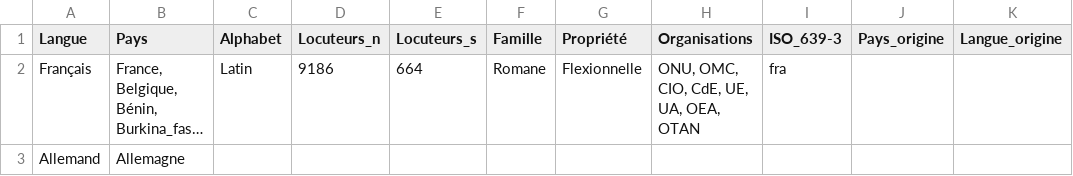
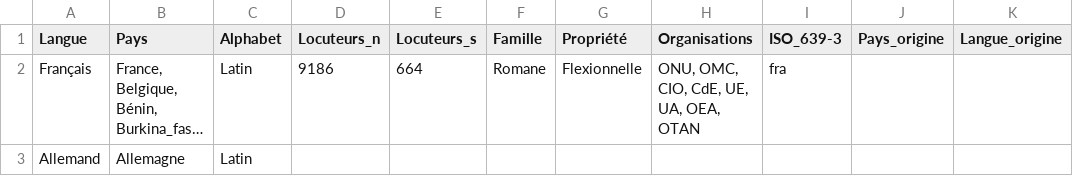
Before and after one commit to Marceau-h/ontologie-s8, a CSV file: CSVS/langues_mh.csv, drawn as a sheet; long unchanged cells end in …; the diff names each change by its address in the sheet, - before the commit and + after, or states it on an @@ line.

```diff
--- a/CSVS/langues_mh.csv
+++ b/CSVS/langues_mh.csv
-C3 (Alphabet): (empty)
+C3 (Alphabet): Latin
```
Also changed, not shown: 3 other files.
